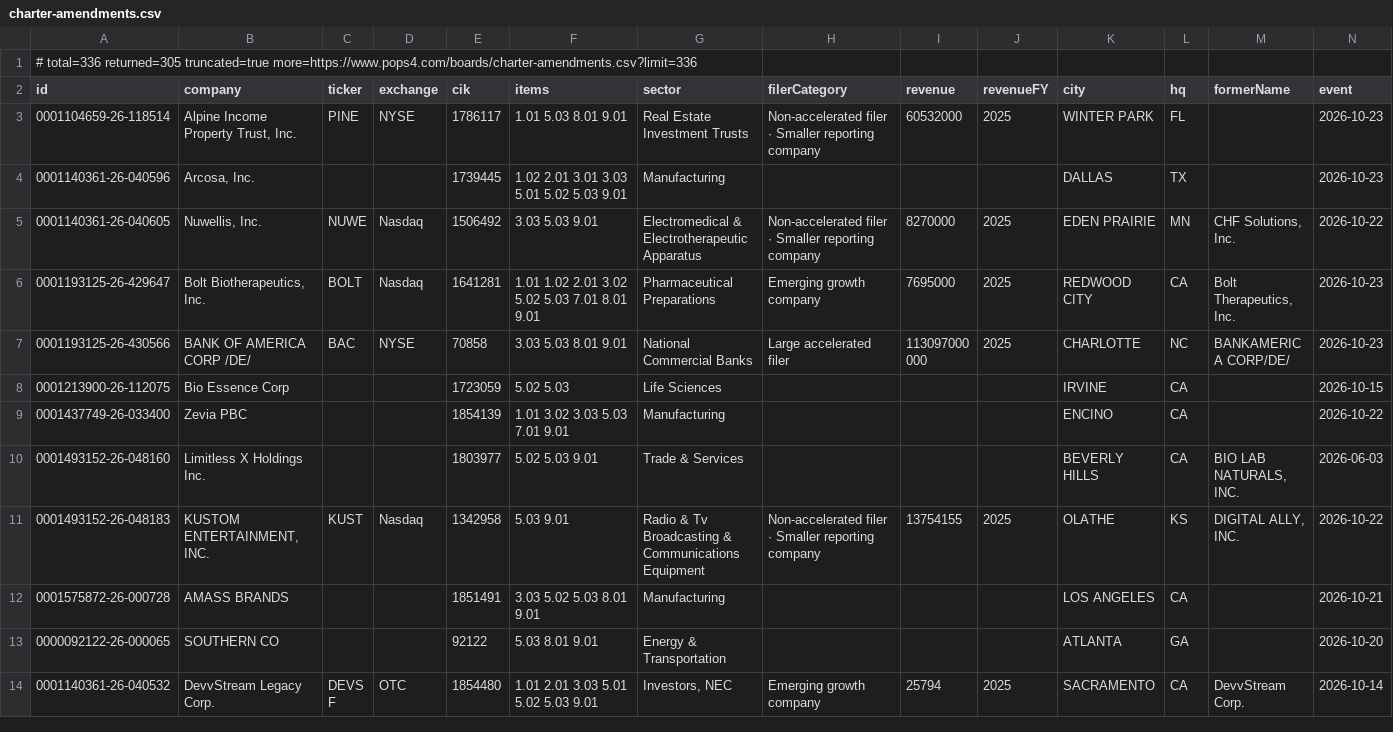
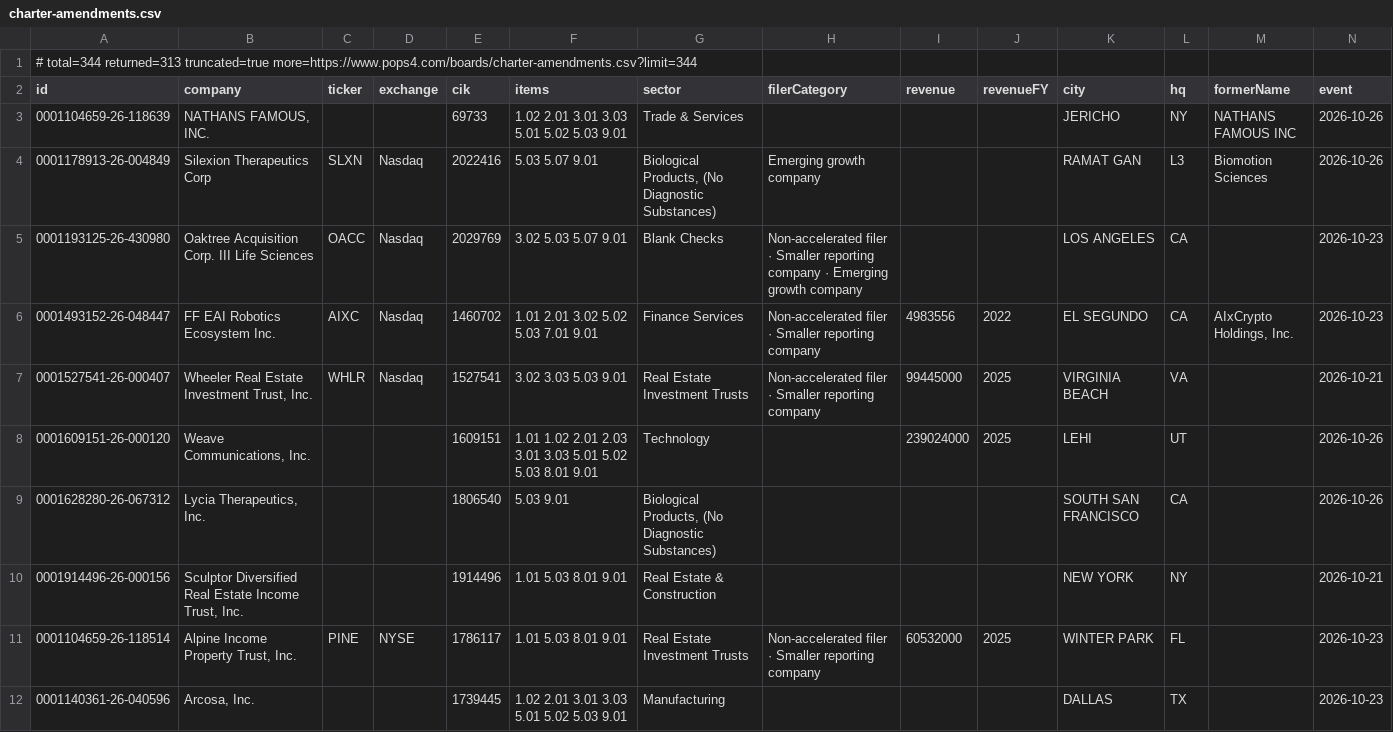
Before and after one commit to HuangGoodmanAgency/filing-boards, a CSV file: data/charter-amendments.csv, drawn as a sheet; only a part is shown; the shorter side is filled out with more unchanged rows; rows hold the shown columns only; the diff names each change by its address in the sheet, - before the commit and + after, or states it on an @@ line.

```diff
--- a/data/charter-amendments.csv
+++ b/data/charter-amendments.csv
-A1 (id): # total=336 returned=305 truncated=true more=https://www.pops4.com/boards/charter-amendments.csv?limit=336
+A1 (id): # total=344 returned=313 truncated=true more=https://www.pops4.com/boards/charter-amendments.csv?limit=344
+row 3: 0001104659-26-118639 | NATHANS FAMOUS, INC. |  |  | 69733 | 1.02 2.01 3.01 3.03 5.01 5.02 5.03 9.01 | Trade & Services |  |  |  | JERICHO | NY | NATHANS FAMOUS INC | 2026-10-26
+row 4: 0001178913-26-004849 | Silexion Therapeutics Corp | SLXN | Nasdaq | 2022416 | 5.03 5.07 9.01 | Biological Products, (No Diagnostic Substances) | Emerging growth company |  |  | RAMAT GAN | L3 | Biomotion Sciences | 2026-10-26
+row 5: 0001193125-26-430980 | Oaktree Acquisition Corp. III Life Sciences | OACC | Nasdaq | 2029769 | 3.02 5.03 5.07 9.01 | Blank Checks | Non-accelerated filer · Smaller reporting company · Emerging growth company |  |  | LOS ANGELES | CA |  | 2026-10-23
+row 6: 0001493152-26-048447 | FF EAI Robotics Ecosystem Inc. | AIXC | Nasdaq | 1460702 | 1.01 2.01 3.02 5.02 5.03 7.01 9.01 | Finance Services | Non-accelerated filer · Smaller reporting company | 4983556 | 2022 | EL SEGUNDO | CA | AIxCrypto Holdings, Inc. | 2026-10-23
+row 7: 0001527541-26-000407 | Wheeler Real Estate Investment Trust, Inc. | WHLR | Nasdaq | 1527541 | 3.02 3.03 5.03 9.01 | Real Estate Investment Trusts | Non-accelerated filer · Smaller reporting company | 99445000 | 2025 | VIRGINIA BEACH | VA |  | 2026-10-21
+row 8: 0001609151-26-000120 | Weave Communications, Inc. |  |  | 1609151 | 1.01 1.02 2.01 2.03 3.01 3.03 5.01 5.02 5.03 8.01 9.01 | Technology |  | 239024000 | 2025 | LEHI | UT |  | 2026-10-26
+row 9: 0001628280-26-067312 | Lycia Therapeutics, Inc. |  |  | 1806540 | 5.03 9.01 | Biological Products, (No Diagnostic Substances) |  |  |  | SOUTH SAN FRANCISCO | CA |  | 2026-10-26
+row 10: 0001914496-26-000156 | Sculptor Diversified Real Estate Income Trust, Inc. |  |  | 1914496 | 1.01 5.03 8.01 9.01 | Real Estate & Construction |  |  |  | NEW YORK | NY |  | 2026-10-21
```
Also changed, not shown: data/auditor-watch.csv, data/forecast-ledger.csv, 25 other files.
